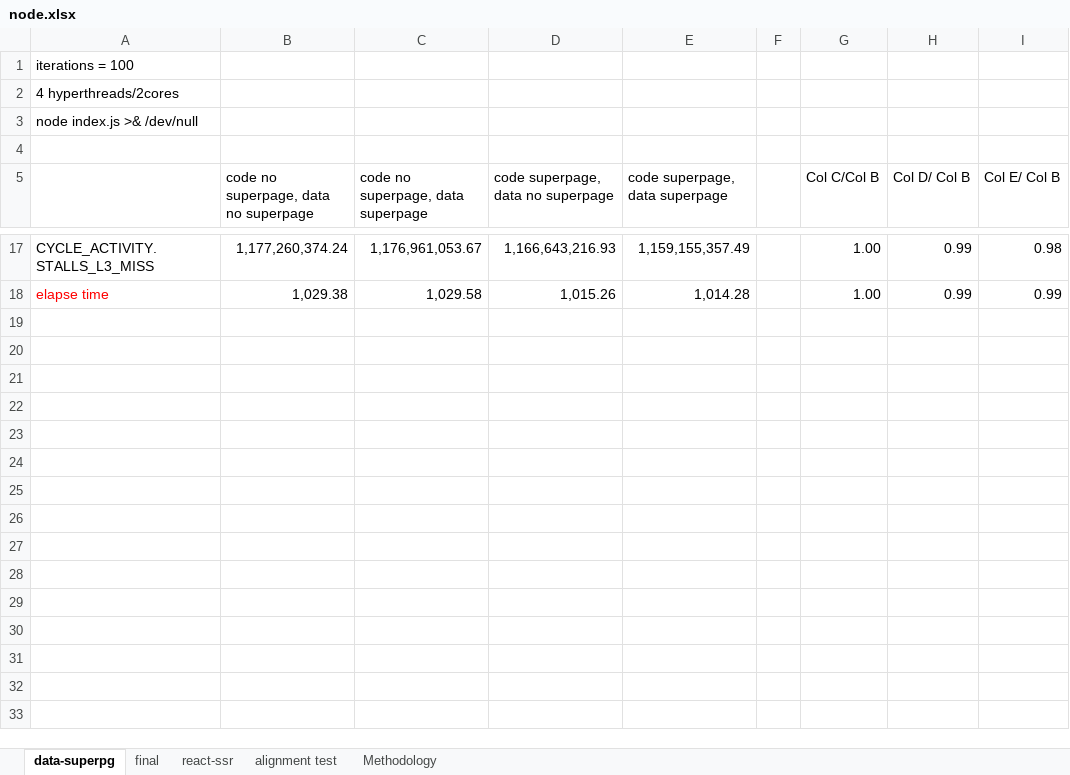
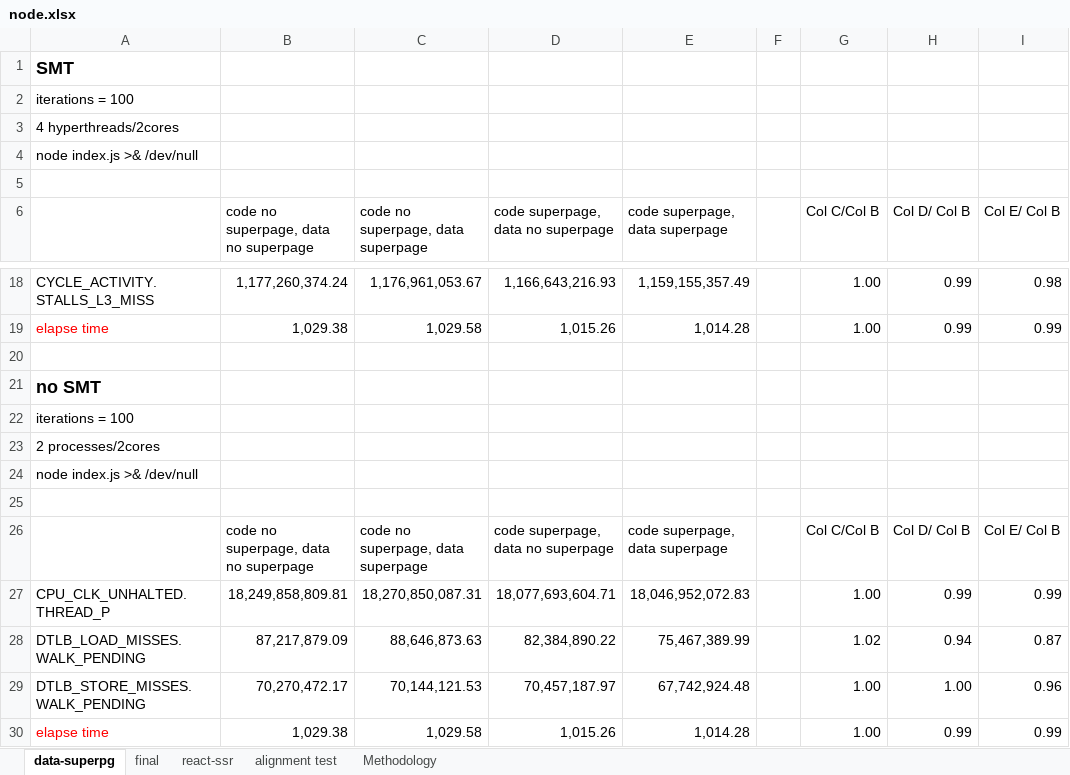
Before and after one commit to XiaowanDong/shared_ptp, an Excel workbook: node.xlsx, sheet data-superpg, drawn as a sheet; only a part is shown, gaps mark what is left out; values as stored, in another font and other column widths than the file's, no borders; the diff names each change by its address in the sheet, - before the commit and + after, or states it on an @@ line.

```diff
--- a/node.xlsx (sheet data-superpg)
+++ b/node.xlsx (sheet data-superpg)
+row 1: SMT
+row 20: (empty)
+row 21: no SMT
+row 22: iterations = 100
+row 23: 2 processes/2cores
+row 24: node index.js >& /dev/null
+row 25: (empty)
+row 26:  | code no superpage, data no superpage | code no superpage, data superpage | code superpage, data no superpage | code superpage, data superpage |  | Col C/Col B | Col D/ Col B | Col E/ Col B
+row 27: CPU_CLK_UNHALTED.THREAD_P | 18,249,858,809.81 | 18,270,850,087.31 | 18,077,693,604.71 | 18,046,952,072.83 |  | 1.00 | 0.99 | 0.99
+row 28: DTLB_LOAD_MISSES.WALK_PENDING | 87,217,879.09 | 88,646,873.63 | 82,384,890.22 | 75,467,389.99 |  | 1.02 | 0.94 | 0.87
+row 29: DTLB_STORE_MISSES.WALK_PENDING | 70,270,472.17 | 70,144,121.53 | 70,457,187.97 | 67,742,924.48 |  | 1.00 | 1.00 | 0.96
+row 30: elapse time | 1,029.38 | 1,029.58 | 1,015.26 | 1,014.28 |  | 1.00 | 0.99 | 0.99
```
Also changed, not shown: formulas that keep their value, clang.xlsx.
